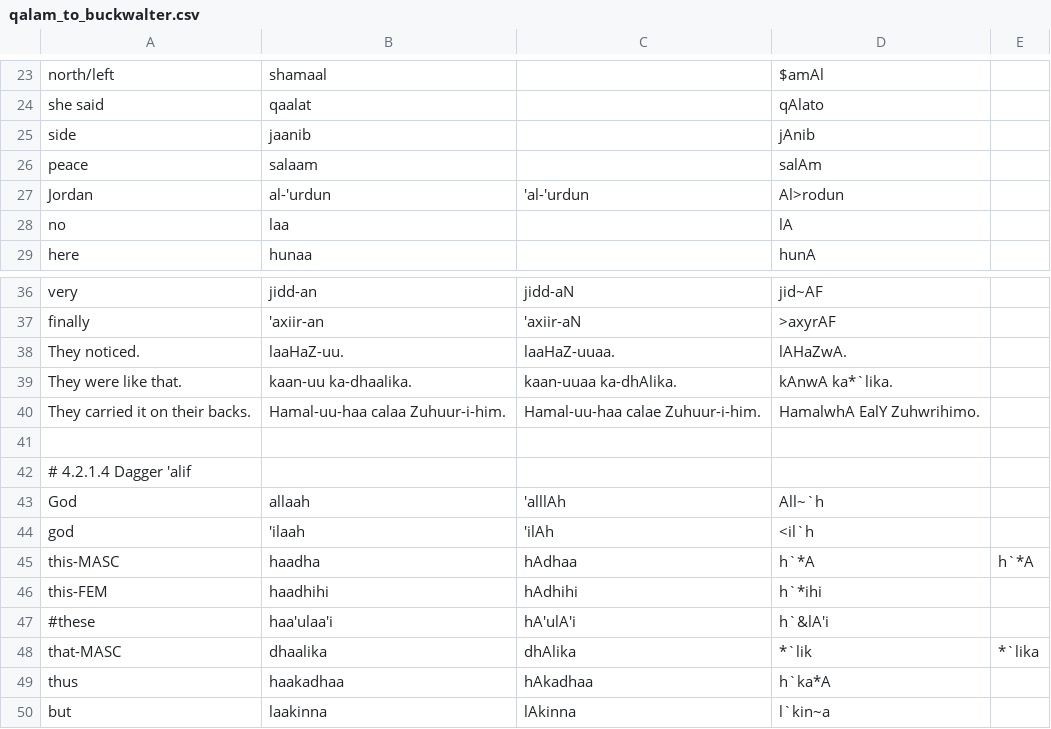
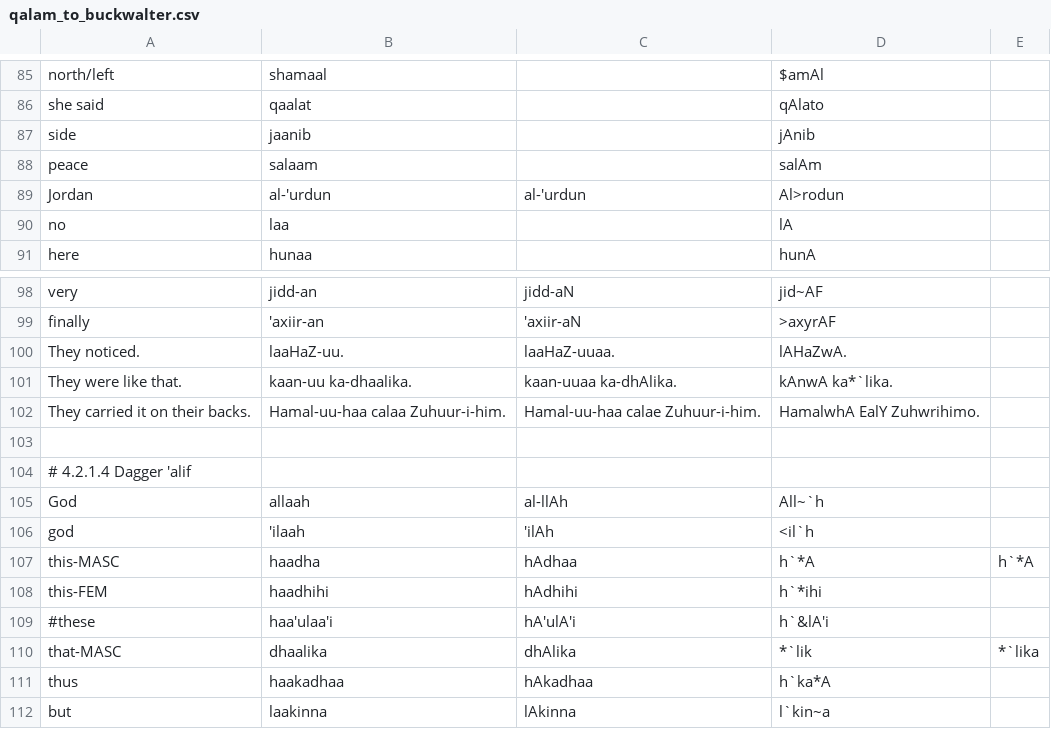
Before and after one commit to danstutzman/language-learning-react, a CSV file: qalam_to_buckwalter.csv, drawn as a sheet; only a part is shown, gaps mark what is left out; the diff covers the shown part only.

```diff
--- a/qalam_to_buckwalter.csv
+++ b/qalam_to_buckwalter.csv
@@ -26,3 +88,3 @@ side,jaanib,,jAnib
 peace,salaam,,salAm
-Jordan,al-'urdun,'al-'urdun,Al>rodun
+Jordan,al-'urdun,al-'urdun,Al>rodun
 no,laa,,lA
@@ -42,3 +104,3 @@ They carried it on their backs.,Hamal-uu-haa calaa Zuhuur-i-him.,Hamal-uu-haa ca
 # 4.2.1.4 Dagger 'alif
-God,allaah,'alllAh,All~`h
+God,allaah,al-llAh,All~`h
 god,'ilaah,'ilAh,<il`h
```
Also changed, not shown: 62 added rows elsewhere in this file, 3 other files.
